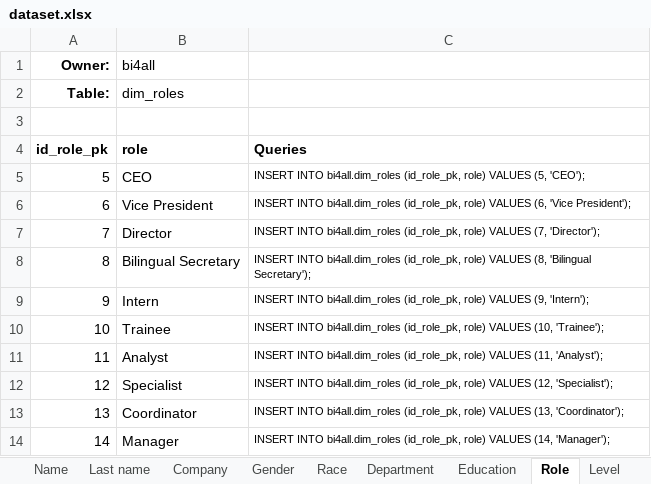
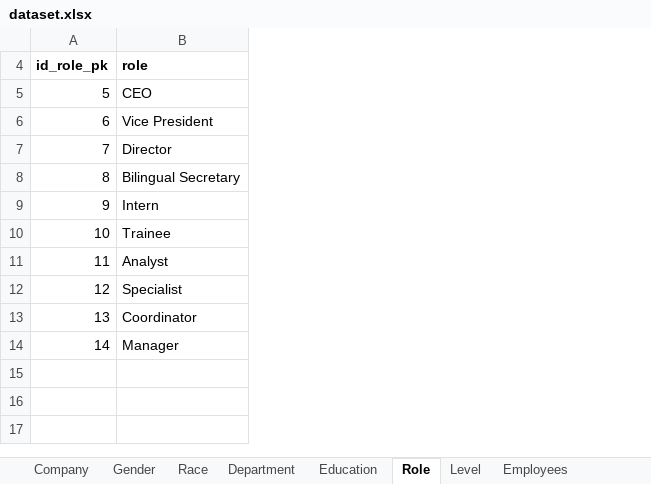
Before and after one commit to arthurroco/rh, an Excel workbook: database/Acme Corporation/dataset.xlsx, sheet Role, drawn as a sheet; values as stored, in another font and other column widths than the file's, no borders; the diff names each change by its address in the sheet, - before the commit and + after, or states it on an @@ line.

```diff
--- a/database/Acme Corporation/dataset.xlsx (sheet Role)
+++ b/database/Acme Corporation/dataset.xlsx (sheet Role)
@@ sheet tab hidden: Name @@
@@ sheet tab hidden: Last name @@
@@ column C (Queries) hidden, rows 5-14: INSERT INTO bi4all.dim_roles (id_role_pk, role) VALUES (5, 'CEO'); | INSERT INTO bi4all.dim_roles (id_role_pk, role) VALUES (6, 'Vice President'); | INSERT INTO bi4all.dim_roles (id_role_pk, role) VALUES (7, 'Director'); | INSERT INTO bi4all.dim_roles (id_role_pk, role) VALUES (8, 'Bilingual Secretary'); | INSERT INTO bi4all.dim_roles (id_role_pk, role) VALUES (9, 'Intern'); | INSERT INTO bi4all.dim_roles (id_role_pk, role) VALUES (10, 'Trainee'); | INSERT INTO bi4all.dim_roles (id_role_pk, role) VALUES (11, 'Analyst'); | INSERT INTO bi4all.dim_roles (id_role_pk, role) VALUES (12, 'Specialist'); | INSERT INTO bi4all.dim_roles (id_role_pk, role) VALUES (13, 'Coordinator'); | INSERT INTO bi4all.dim_roles (id_role_pk, role) VALUES (14, 'Manager'); @@
@@ row 1 hidden: Owner: | bi4all @@
@@ row 2 hidden: Table: | dim_roles @@
-row 3: (empty)
```
Also changed, not shown: sheet Employees, sheet Company, sheet Gender, sheet Level, sheet Education, sheet Race, 1 more sheet, other sheet tabs, hidden cells, 3 other files.
